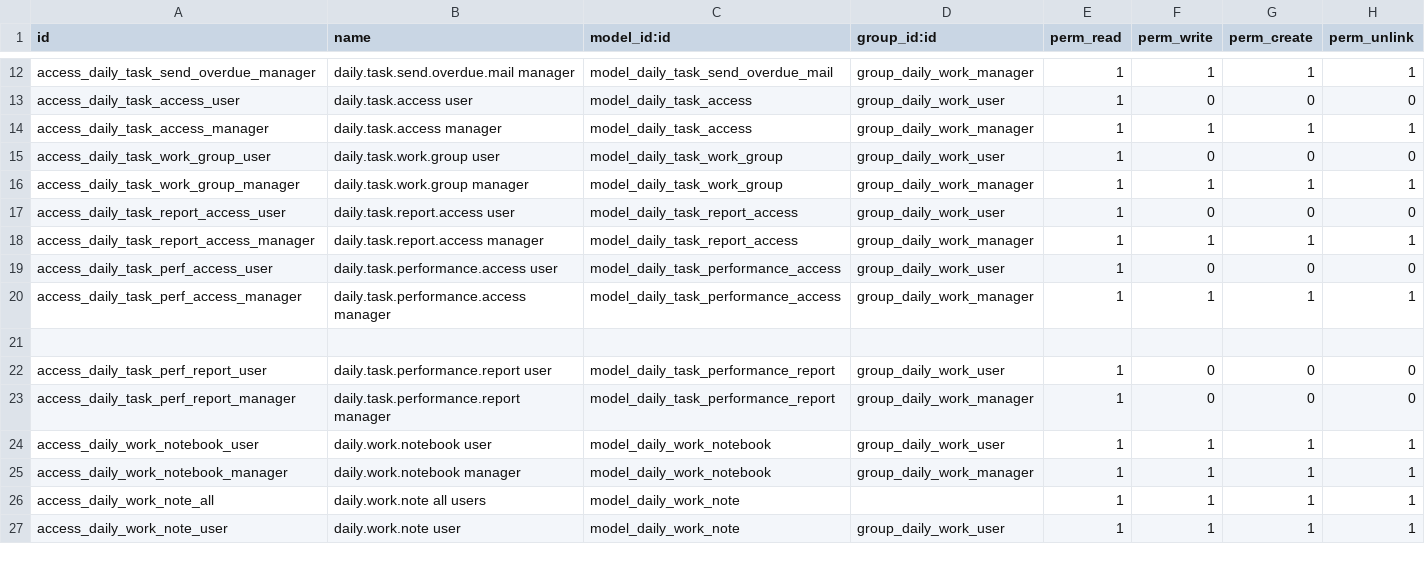
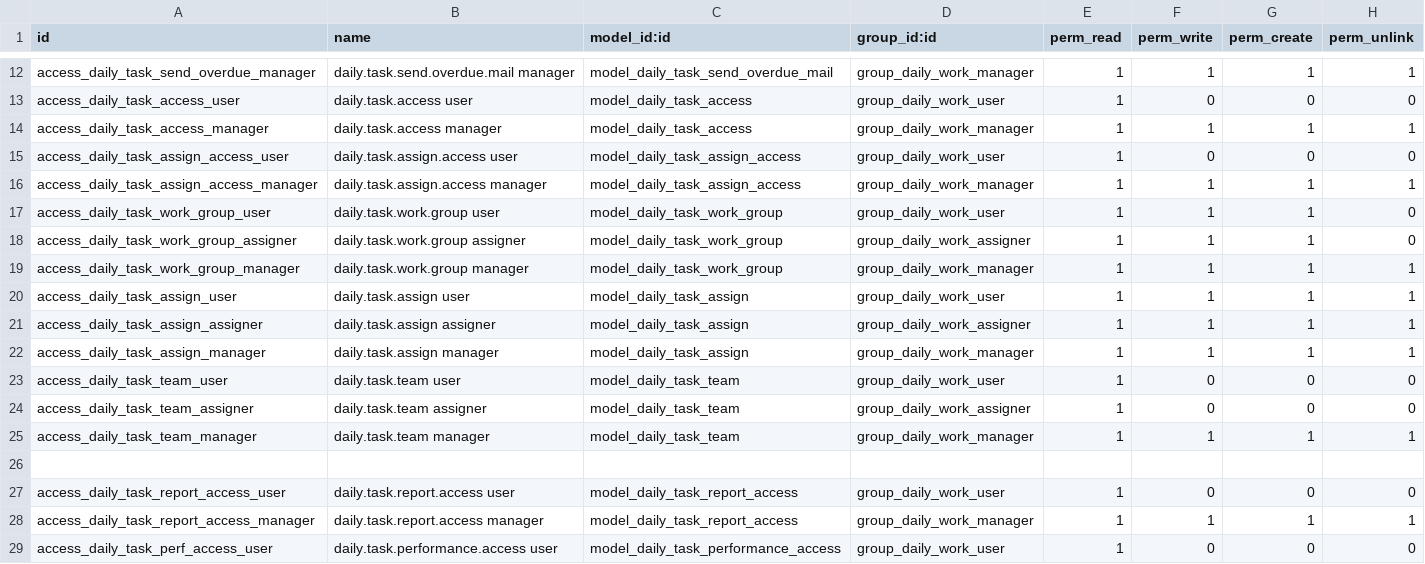
Before and after one commit to nguyenvankhanitc-bit/KHAN, a CSV file: daily_work_task/security/ir.model.access.csv, drawn as a sheet; only a part is shown, gaps mark what is left out; the shorter side is filled out with more unchanged rows.

Commit message:
Link assignment users across category, team board, and per-person work.

```diff
--- a/daily_work_task/security/ir.model.access.csv
+++ b/daily_work_task/security/ir.model.access.csv
@@ -14,4 +14,14 @@ access_daily_task_access_user,daily.task.access user,model_daily_task_access,gro
 access_daily_task_access_manager,daily.task.access manager,model_daily_task_access,group_daily_work_manager,1,1,1,1
-access_daily_task_work_group_user,daily.task.work.group user,model_daily_task_work_group,group_daily_work_user,1,0,0,0
+access_daily_task_assign_access_user,daily.task.assign.access user,model_daily_task_assign_access,group_daily_work_user,1,0,0,0
+access_daily_task_assign_access_manager,daily.task.assign.access manager,model_daily_task_assign_access,group_daily_work_manager,1,1,1,1
+access_daily_task_work_group_user,daily.task.work.group user,model_daily_task_work_group,group_daily_work_user,1,1,1,0
+access_daily_task_work_group_assigner,daily.task.work.group assigner,model_daily_task_work_group,group_daily_work_assigner,1,1,1,0
 access_daily_task_work_group_manager,daily.task.work.group manager,model_daily_task_work_group,group_daily_work_manager,1,1,1,1
+access_daily_task_assign_user,daily.task.assign user,model_daily_task_assign,group_daily_work_user,1,1,1,1
+access_daily_task_assign_assigner,daily.task.assign assigner,model_daily_task_assign,group_daily_work_assigner,1,1,1,1
+access_daily_task_assign_manager,daily.task.assign manager,model_daily_task_assign,group_daily_work_manager,1,1,1,1
+access_daily_task_team_user,daily.task.team user,model_daily_task_team,group_daily_work_user,1,0,0,0
+access_daily_task_team_assigner,daily.task.team assigner,model_daily_task_team,group_daily_work_assigner,1,0,0,0
+access_daily_task_team_manager,daily.task.team manager,model_daily_task_team,group_daily_work_manager,1,1,1,1
+
 access_daily_task_report_access_user,daily.task.report.access user,model_daily_task_report_access,group_daily_work_user,1,0,0,0
```
Also changed, not shown: 56 other files.
